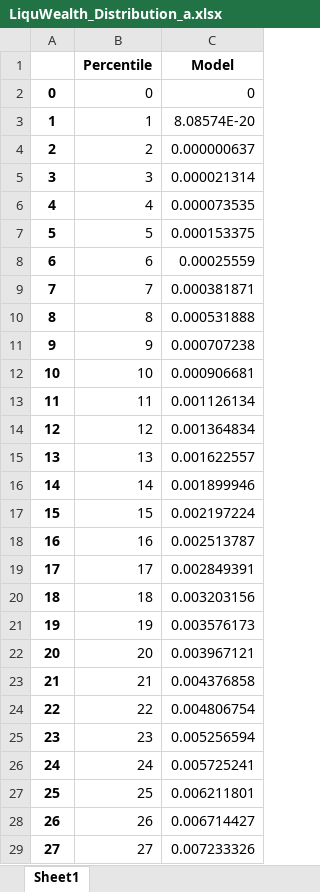
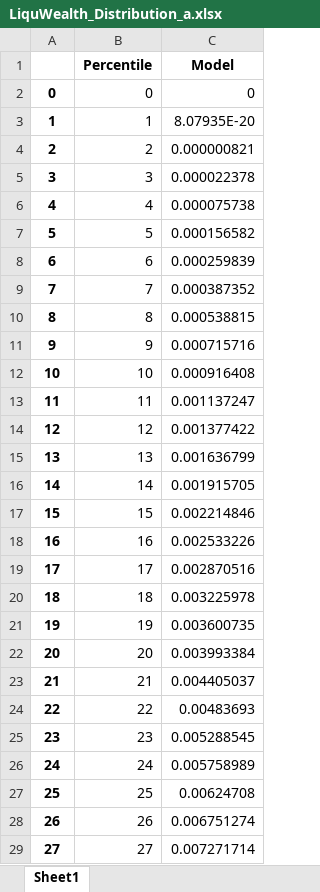
Before and after one commit to llorracc/HAFiscal-Latest, an Excel workbook: Code/HA-Models/Target_AggMPCX_LiquWealth/LiquWealth_Distribution_a.xlsx, sheet Sheet1, drawn as a sheet; only a part is shown; values as stored, in another font and other column widths than the file's, no borders; the diff covers the shown part only; the diff names each change by its address in the sheet, - before the commit and + after, or states it on an @@ line.

```diff
--- a/Code/HA-Models/Target_AggMPCX_LiquWealth/LiquWealth_Distribution_a.xlsx (sheet Sheet1)
+++ b/Code/HA-Models/Target_AggMPCX_LiquWealth/LiquWealth_Distribution_a.xlsx (sheet Sheet1)
-C3 (Model): 8.08574E-20
+C3 (Model): 8.07935E-20
-C4 (Model): 0.000000637
+C4 (Model): 0.000000821
-C5 (Model): 0.000021314
+C5 (Model): 0.000022378
-C6 (Model): 0.000073535
+C6 (Model): 0.000075738
-C7 (Model): 0.000153375
+C7 (Model): 0.000156582
-C8 (Model): 0.00025559
+C8 (Model): 0.000259839
-C9 (Model): 0.000381871
+C9 (Model): 0.000387352
-C10 (Model): 0.000531888
+C10 (Model): 0.000538815
-C11 (Model): 0.000707238
+C11 (Model): 0.000715716
-C12 (Model): 0.000906681
+C12 (Model): 0.000916408
-C13 (Model): 0.001126134
+C13 (Model): 0.001137247
-C14 (Model): 0.001364834
+C14 (Model): 0.001377422
-C15 (Model): 0.001622557
+C15 (Model): 0.001636799
-C16 (Model): 0.001899946
+C16 (Model): 0.001915705
-C17 (Model): 0.002197224
+C17 (Model): 0.002214846
-C18 (Model): 0.002513787
+C18 (Model): 0.002533226
-C19 (Model): 0.002849391
+C19 (Model): 0.002870516
-C20 (Model): 0.003203156
+C20 (Model): 0.003225978
-C21 (Model): 0.003576173
+C21 (Model): 0.003600735
-C22 (Model): 0.003967121
+C22 (Model): 0.003993384
-C23 (Model): 0.004376858
+C23 (Model): 0.004405037
-C24 (Model): 0.004806754
+C24 (Model): 0.00483693
-C25 (Model): 0.005256594
+C25 (Model): 0.005288545
-C26 (Model): 0.005725241
+C26 (Model): 0.005758989
-C27 (Model): 0.006211801
+C27 (Model): 0.00624708
-C28 (Model): 0.006714427
+C28 (Model): 0.006751274
-C29 (Model): 0.007233326
+C29 (Model): 0.007271714
```
Also changed, not shown: 72 edited cells elsewhere in this sheet, Code/HA-Models/Target_AggMPCX_LiquWealth/Data_AggMPC_LotteryWin.xlsx, Code/HA-Models/Target_AggMPCX_LiquWealth/LiquWealth_Distribution_b.xlsx, 17 other files.
